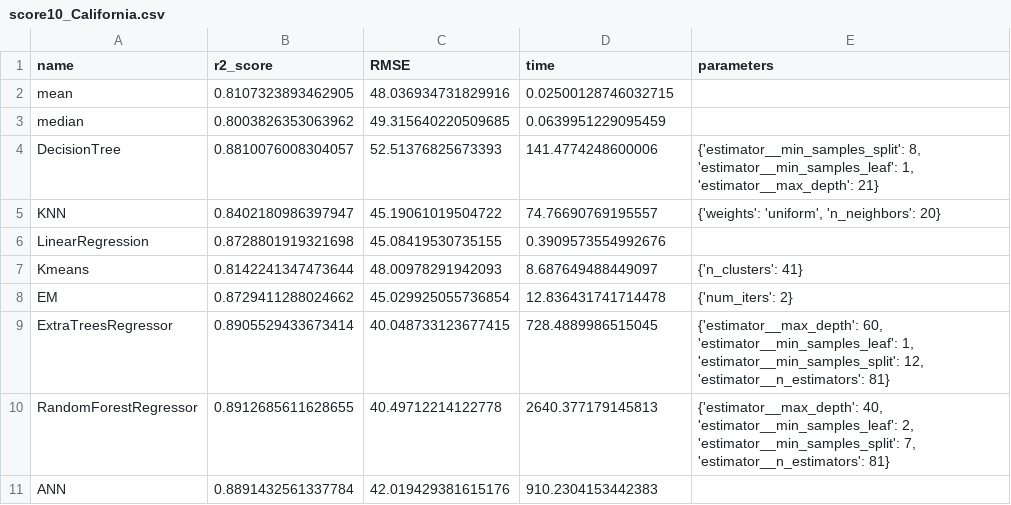
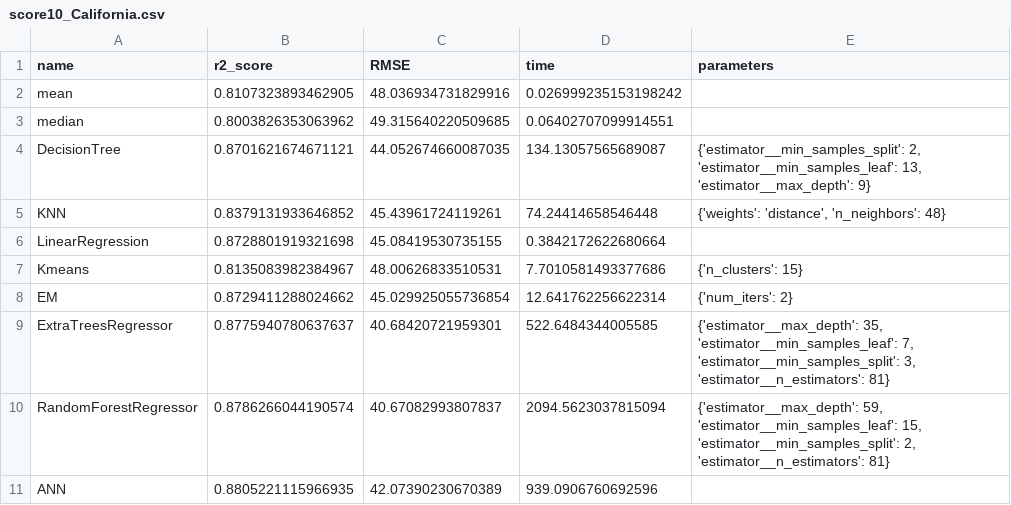
Before and after one commit to Makkksx/VKR2021, a CSV file: results/score10_California.csv, drawn as a sheet.

```diff
--- a/results/score10_California.csv
+++ b/results/score10_California.csv
@@ -1,11 +1,11 @@
 name;r2_score;RMSE;time;parameters
-mean;0.8107323893462905;48.036934731829916;0.02500128746032715;
-median;0.8003826353063962;49.315640220509685;0.0639951229095459;
-DecisionTree;0.8810076008304057;52.51376825673393;141.4774248600006;{'estimator__min_samples_split': 8, 'estimator__min_samples_leaf': 1, 'estimator__max_depth': 21}
-KNN;0.8402180986397947;45.19061019504722;74.76690769195557;{'weights': 'uniform', 'n_neighbors': 20}
-LinearRegression;0.8728801919321698;45.08419530735155;0.3909573554992676;
-Kmeans;0.8142241347473644;48.00978291942093;8.687649488449097;{'n_clusters': 41}
-EM;0.8729411288024662;45.029925055736854;12.836431741714478;{'num_iters': 2}
-ExtraTreesRegressor;0.8905529433673414;40.048733123677415;728.4889986515045;{'estimator__max_depth': 60, 'estimator__min_samples_leaf': 1, 'estimator__min_samples_split': 12, 'estimator__n_estimators': 81}
-RandomForestRegressor;0.8912685611628655;40.49712214122778;2640.377179145813;{'estimator__max_depth': 40, 'estimator__min_samples_leaf': 2, 'estimator__min_samples_split': 7, 'estimator__n_estimators': 81}
-ANN;0.8891432561337784;42.019429381615176;910.2304153442383;
+mean;0.8107323893462905;48.036934731829916;0.026999235153198242;
+median;0.8003826353063962;49.315640220509685;0.06402707099914551;
+DecisionTree;0.8701621674671121;44.052674660087035;134.13057565689087;{'estimator__min_samples_split': 2, 'estimator__min_samples_leaf': 13, 'estimator__max_depth': 9}
+KNN;0.8379131933646852;45.43961724119261;74.24414658546448;{'weights': 'distance', 'n_neighbors': 48}
+LinearRegression;0.8728801919321698;45.08419530735155;0.3842172622680664;
+Kmeans;0.8135083982384967;48.00626833510531;7.7010581493377686;{'n_clusters': 15}
+EM;0.8729411288024662;45.029925055736854;12.641762256622314;{'num_iters': 2}
+ExtraTreesRegressor;0.8775940780637637;40.68420721959301;522.6484344005585;{'estimator__max_depth': 35, 'estimator__min_samples_leaf': 7, 'estimator__min_samples_split': 3, 'estimator__n_estimators': 81}
+RandomForestRegressor;0.8786266044190574;40.67082993807837;2094.5623037815094;{'estimator__max_depth': 59, 'estimator__min_samples_leaf': 15, 'estimator__min_samples_split': 2, 'estimator__n_estimators': 81}
+ANN;0.8805221115966935;42.07390230670389;939.0906760692596;
```
Also changed, not shown: results/score30_Boston.csv, results/score30_Cancer.csv, 15 other files.
